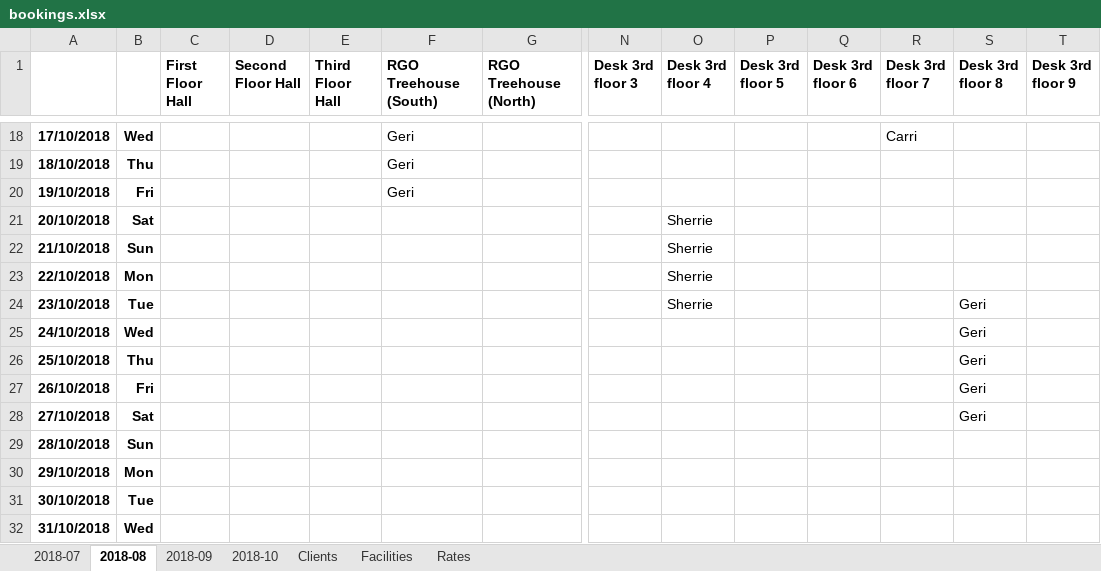
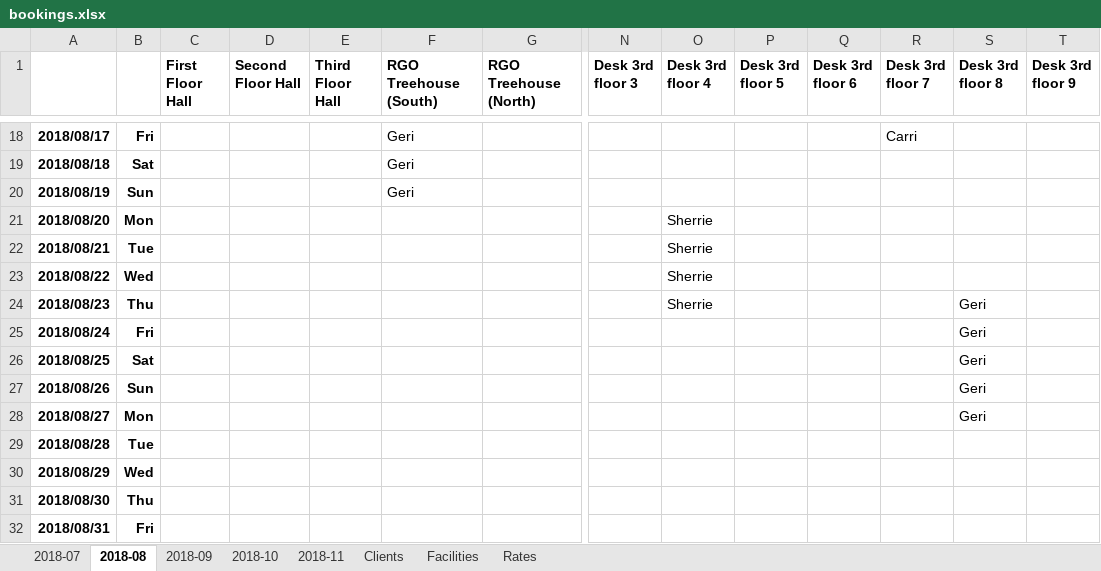
Before and after one commit to rykerrumsey/sxlxs, an Excel workbook: data/bookings.xlsx, sheet 2018-08, drawn as a sheet; only a part is shown, gaps mark what is left out; values as stored, in another font and other column widths than the file's, no borders; removed rows and columns are numbered as before the commit, all else as after; rows hold the shown columns only; the diff covers the shown part only; the diff names each change by its address in the sheet, - before the commit and + after, or states it on an @@ line.

```diff
--- a/data/bookings.xlsx (sheet 2018-08)
+++ b/data/bookings.xlsx (sheet 2018-08)
+sheet tab: 2018-11
-A18: 17/10/2018
+A18: 2018/08/17
-B18: Wed
+B18: Fri
+row 19: 2018/08/18 | Sat |  |  |  | Geri
-A20: 18/10/2018
+A20: 2018/08/19
-B20: Thu
+B20: Sun
-row 20: 19/10/2018 | Fri |  |  |  | Geri
-A21: 20/10/2018
+A21: 2018/08/20
-B21: Sat
+B21: Mon
-A22: 21/10/2018
+A22: 2018/08/21
-B22: Sun
+B22: Tue
-A23: 22/10/2018
+A23: 2018/08/22
-B23: Mon
+B23: Wed
-A24: 23/10/2018
+A24: 2018/08/23
-B24: Tue
+B24: Thu
-row 25: 24/10/2018 | Wed |  |  |  |  |  |  |  |  |  |  | Geri
-row 26: 25/10/2018 | Thu |  |  |  |  |  |  |  |  |  |  | Geri
-A25: 26/10/2018
+A25: 2018/08/24
-A26: 27/10/2018
+A26: 2018/08/25
-A27: 28/10/2018
+A27: 2018/08/26
-S27 (Desk 3rd floor 8): (empty)
+S27 (Desk 3rd floor 8): Geri
-row 30: 29/10/2018 | Mon
+row 28: 2018/08/27 | Mon |  |  |  |  |  |  |  |  |  |  | Geri
-A29: 30/10/2018
+A29: 2018/08/28
-A30: 31/10/2018
+A30: 2018/08/29
+row 31: 2018/08/30 | Thu
+row 32: 2018/08/31 | Fri
```
Also changed, not shown: 3 added rows, 3 removed rows and 25 edited cells elsewhere in this sheet, sheet 2018-09, sheet 2018-07, sheet 2018-10, formulas that keep their value, 15 other files.
